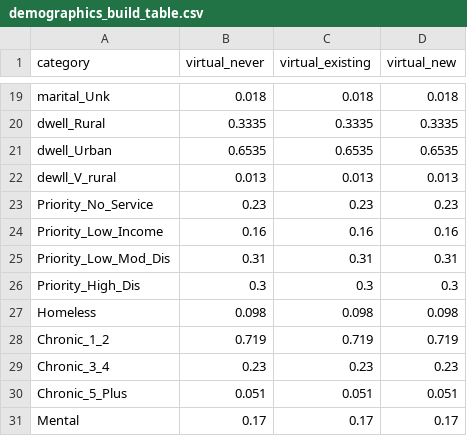
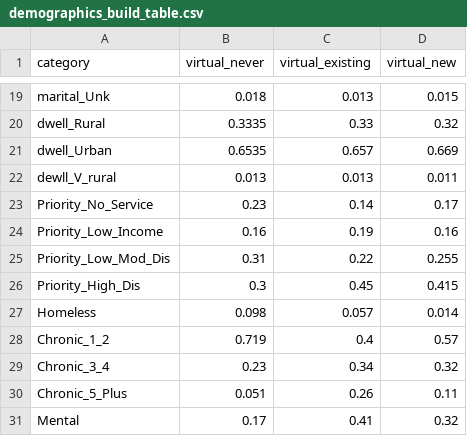
Before and after one commit to t-h-castro/VA, a CSV file: csv_files/demographics_build_table.csv, drawn as a sheet; only a part is shown, gaps mark what is left out; the diff covers the shown part only; the diff names each change by its address in the sheet, - before the commit and + after, or states it on an @@ line.

```diff
--- a/csv_files/demographics_build_table.csv
+++ b/csv_files/demographics_build_table.csv
-C19 (virtual_existing): 0.018
+C19 (virtual_existing): 0.013
-D19 (virtual_new): 0.018
+D19 (virtual_new): 0.015
-C20 (virtual_existing): 0.3335
+C20 (virtual_existing): 0.33
-D20 (virtual_new): 0.3335
+D20 (virtual_new): 0.32
-C21 (virtual_existing): 0.6535
+C21 (virtual_existing): 0.657
-D21 (virtual_new): 0.6535
+D21 (virtual_new): 0.669
-D22 (virtual_new): 0.013
+D22 (virtual_new): 0.011
-C23 (virtual_existing): 0.23
+C23 (virtual_existing): 0.14
-D23 (virtual_new): 0.23
+D23 (virtual_new): 0.17
-C24 (virtual_existing): 0.16
+C24 (virtual_existing): 0.19
-C25 (virtual_existing): 0.31
+C25 (virtual_existing): 0.22
-D25 (virtual_new): 0.31
+D25 (virtual_new): 0.255
-C26 (virtual_existing): 0.3
+C26 (virtual_existing): 0.45
-D26 (virtual_new): 0.3
+D26 (virtual_new): 0.415
-C27 (virtual_existing): 0.098
+C27 (virtual_existing): 0.057
-D27 (virtual_new): 0.098
+D27 (virtual_new): 0.014
-C28 (virtual_existing): 0.719
+C28 (virtual_existing): 0.4
-D28 (virtual_new): 0.719
+D28 (virtual_new): 0.57
-C29 (virtual_existing): 0.23
+C29 (virtual_existing): 0.34
-D29 (virtual_new): 0.23
+D29 (virtual_new): 0.32
-C30 (virtual_existing): 0.051
+C30 (virtual_existing): 0.26
-D30 (virtual_new): 0.051
+D30 (virtual_new): 0.11
-C31 (virtual_existing): 0.17
+C31 (virtual_existing): 0.41
-D31 (virtual_new): 0.17
+D31 (virtual_new): 0.32
```
Also changed, not shown: 32 edited cells elsewhere in this file, 2 other files.
